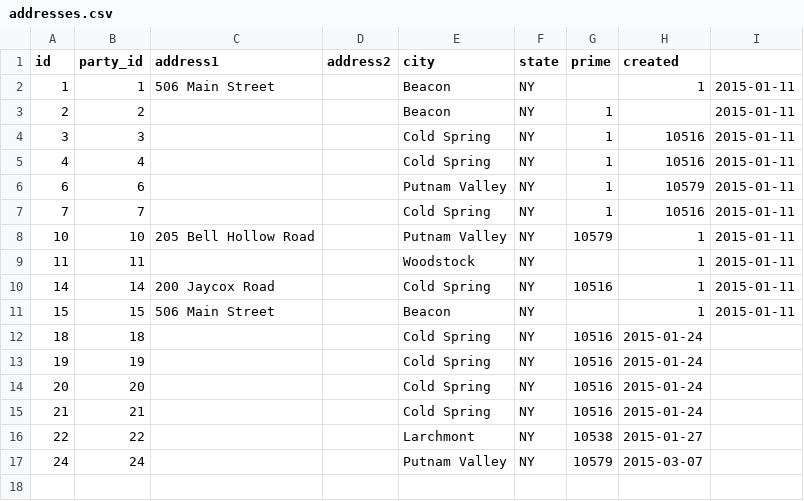
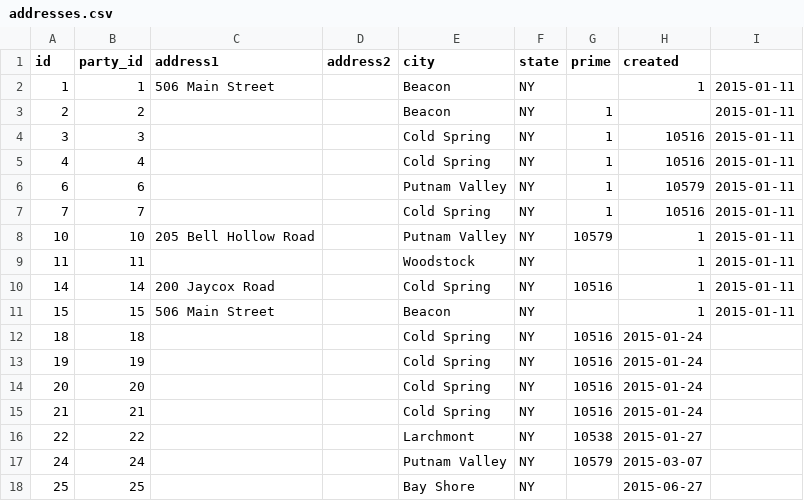
Before and after one commit to dlink/hudsonartists, a CSV file: sql/data/addresses.csv, drawn as a sheet.

```diff
--- a/sql/data/addresses.csv
+++ b/sql/data/addresses.csv
@@ -17 +17,2 @@ id,party_id,address1,address2,city,state,prime,created
 24,24,,,Putnam Valley,NY,10579,2015-03-07
+25,25,,,Bay Shore,NY,,2015-06-27
```
Also changed, not shown: sql/data/parties.csv, 1 other file.
